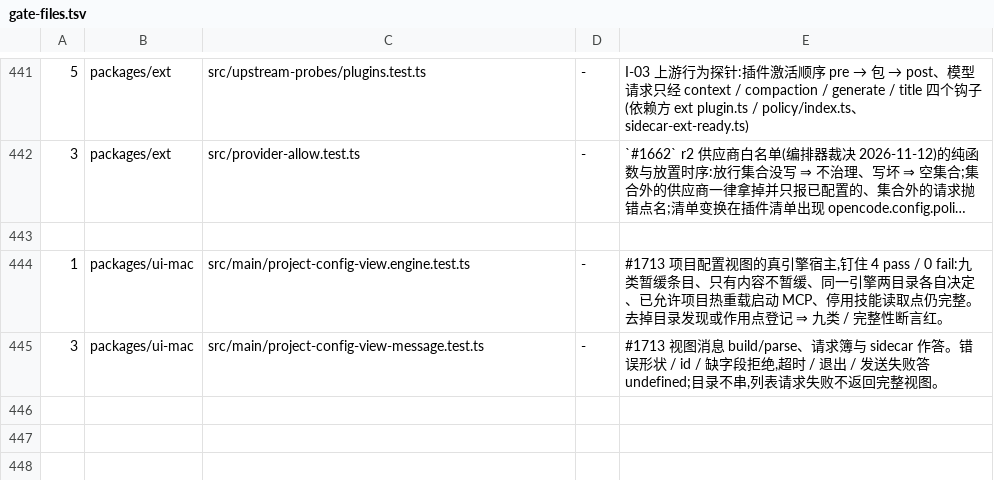
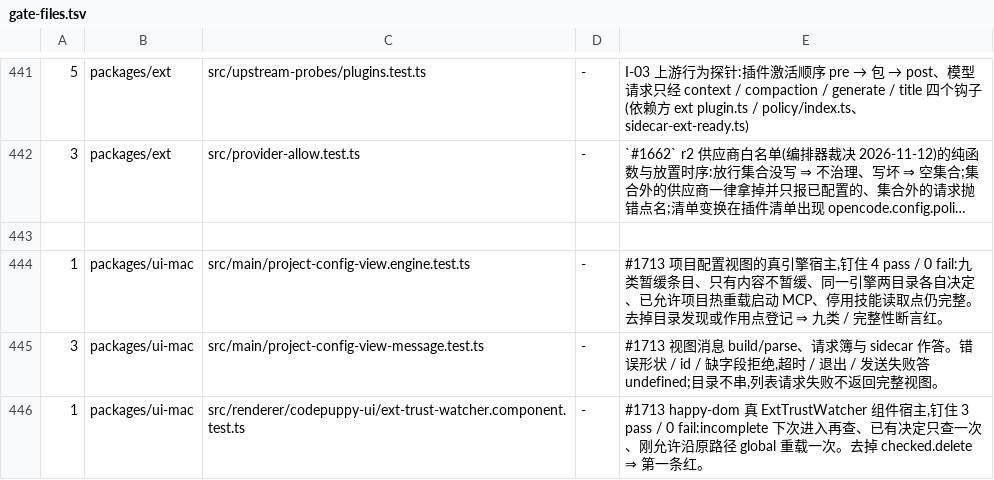
Before and after one commit to impharaon/alpha-code, a TSV file: scripts/gate-files.tsv, drawn as a sheet; only a part is shown, gaps mark what is left out; long unchanged cells end in ….

```diff
--- a/scripts/gate-files.tsv
+++ b/scripts/gate-files.tsv
@@ -445 +445,2 @@
 3	packages/ui-mac	src/main/project-config-view-message.test.ts	-	#1713 视图消息 build/parse、请求簿与 sidecar 作答。错误形状 / id / 缺字段拒绝,超时 / 退出 / 发送失败答 undefined;目录不串,列表请求失败不返回完整视图。
+1	packages/ui-mac	src/renderer/codepuppy-ui/ext-trust-watcher.component.test.ts	-	#1713 happy-dom 真 ExtTrustWatcher 组件宿主,钉住 3 pass / 0 fail:incomplete 下次进入再查、已有决定只查一次、刚允许沿原路径 global 重载一次。去掉 checked.delete ⇒ 第一条红。
```
Also changed, not shown: 5 other files.
